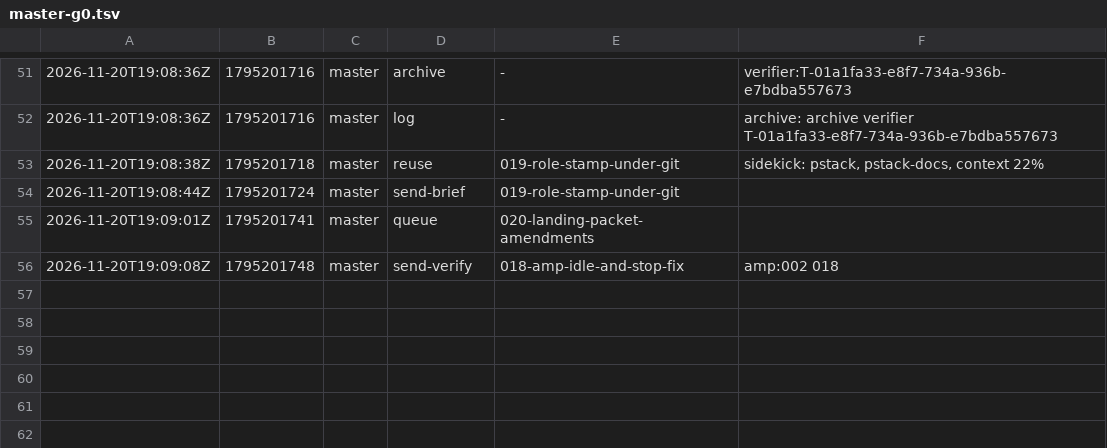
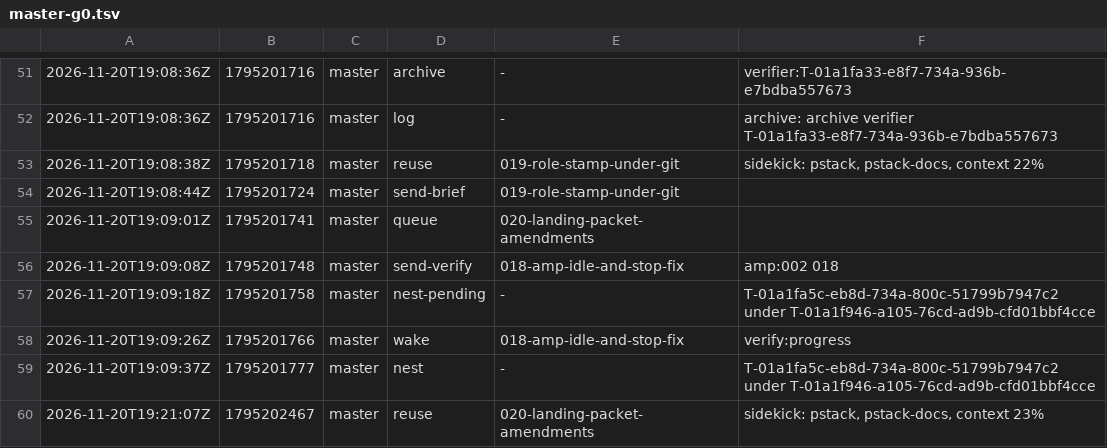
Before and after one commit to br1anchen/open-pstack, a TSV file: events/master-g0.tsv, drawn as a sheet; only a part is shown, gaps mark what is left out.

Commit message:
kitchen: master publishes 4 files
Co-authored-by: Brian Chen <brianchen8990@gmail.com>

```diff
--- a/events/master-g0.tsv
+++ b/events/master-g0.tsv
@@ -56 +56,5 @@
 2026-11-20T19:09:08Z	1795201748	master	send-verify	018-amp-idle-and-stop-fix	amp:002 018
+2026-11-20T19:09:18Z	1795201758	master	nest-pending	-	T-01a1fa5c-eb8d-734a-800c-51799b7947c2 under T-01a1f946-a105-76cd-ad9b-cfd01bbf4cce
+2026-11-20T19:09:26Z	1795201766	master	wake	018-amp-idle-and-stop-fix	verify:progress
+2026-11-20T19:09:37Z	1795201777	master	nest	-	T-01a1fa5c-eb8d-734a-800c-51799b7947c2 under T-01a1f946-a105-76cd-ad9b-cfd01bbf4cce
+2026-11-20T19:21:07Z	1795202467	master	reuse	020-landing-packet-amendments	sidekick: pstack, pstack-docs, context 23%
```
Also changed, not shown: nest-pending.tsv, 2 other files.
